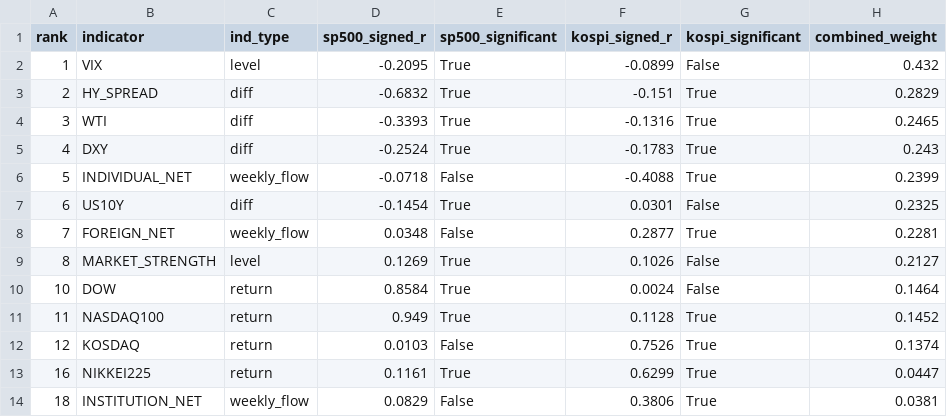
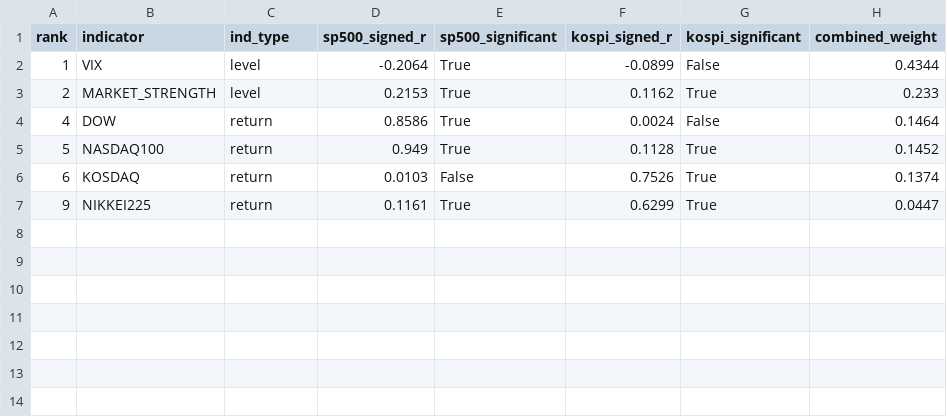
Before and after one commit to HwangatWork/AI-Analyzer, a CSV file: output/indicator_ranking.csv, drawn as a sheet.

```diff
--- a/output/indicator_ranking.csv
+++ b/output/indicator_ranking.csv
@@ -1,14 +1,7 @@
 rank,indicator,ind_type,sp500_signed_r,sp500_significant,kospi_signed_r,kospi_significant,combined_weight
-1,VIX,level,-0.2095,True,-0.0899,False,0.432
-2,HY_SPREAD,diff,-0.6832,True,-0.151,True,0.2829
-3,WTI,diff,-0.3393,True,-0.1316,True,0.2465
-4,DXY,diff,-0.2524,True,-0.1783,True,0.243
-5,INDIVIDUAL_NET,weekly_flow,-0.0718,False,-0.4088,True,0.2399
-6,US10Y,diff,-0.1454,True,0.0301,False,0.2325
-7,FOREIGN_NET,weekly_flow,0.0348,False,0.2877,True,0.2281
-8,MARKET_STRENGTH,level,0.1269,True,0.1026,False,0.2127
-10,DOW,return,0.8584,True,0.0024,False,0.1464
-11,NASDAQ100,return,0.949,True,0.1128,True,0.1452
-12,KOSDAQ,return,0.0103,False,0.7526,True,0.1374
-16,NIKKEI225,return,0.1161,True,0.6299,True,0.0447
-18,INSTITUTION_NET,weekly_flow,0.0829,False,0.3806,True,0.0381
+1,VIX,level,-0.2064,True,-0.0899,False,0.4344
+2,MARKET_STRENGTH,level,0.2153,True,0.1162,True,0.233
+4,DOW,return,0.8586,True,0.0024,False,0.1464
+5,NASDAQ100,return,0.949,True,0.1128,True,0.1452
+6,KOSDAQ,return,0.0103,False,0.7526,True,0.1374
+9,NIKKEI225,return,0.1161,True,0.6299,True,0.0447
```
Also changed, not shown: output/market_signals.csv, output/stock_analysis.csv, 4 other files.
